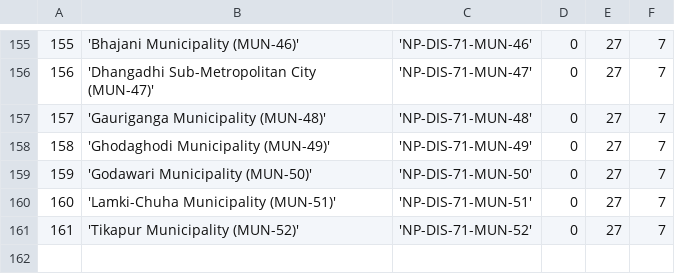
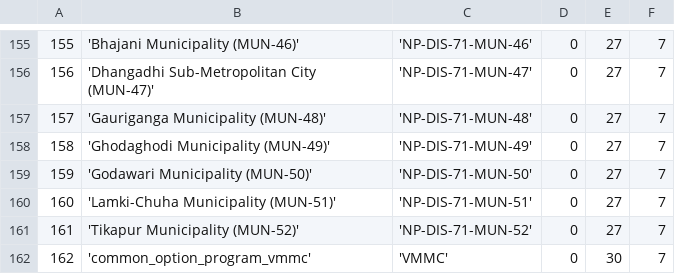
Before and after one commit to EyeSeeTea/pictureapp, a CSV file: app/src/ereferrals/assets/Options.csv, drawn as a sheet; only a part is shown, gaps mark what is left out; the diff names each change by its address in the sheet, - before the commit and + after, or states it on an @@ line.

Commit message:
Change program option in zimbabwe csv

```diff
--- a/app/src/ereferrals/assets/Options.csv
+++ b/app/src/ereferrals/assets/Options.csv
+row 162: 162 | 'common_option_program_vmmc' | 'VMMC' | 0 | 30 | 7
```
Also changed, not shown: app/src/ereferrals/assets/Answers.csv, app/src/ereferrals/assets/Questions.csv, 4 other files.
